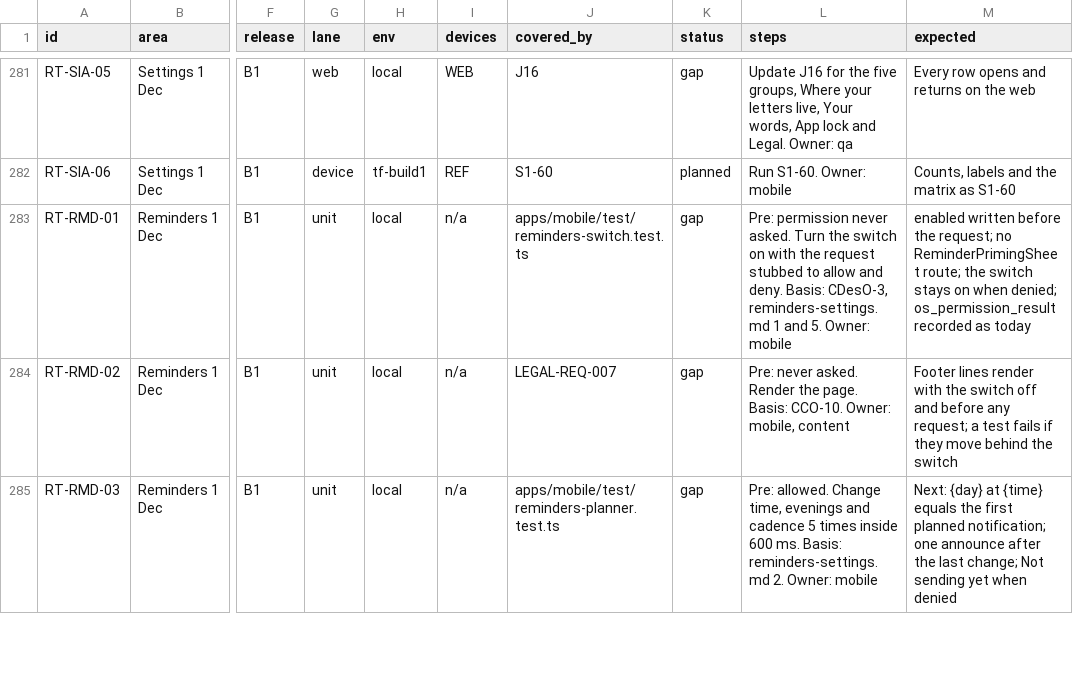
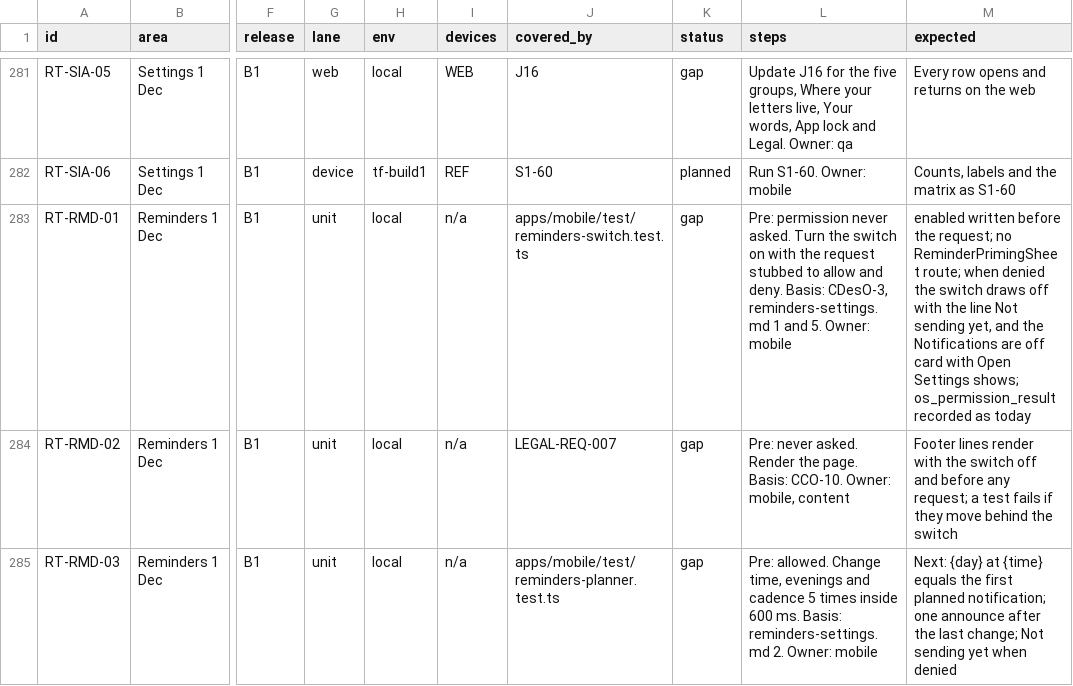
Before and after one commit to thesaurabhpareek/earlyletters, a CSV file: docs/qa/release-test-catalog.csv, drawn as a sheet; only a part is shown, gaps mark what is left out; the diff names each change by its address in the sheet, - before the commit and + after, or states it on an @@ line.

```diff
--- a/docs/qa/release-test-catalog.csv
+++ b/docs/qa/release-test-catalog.csv
-M283 (expected): …ReminderPrimingSheet route; the switch stays on when denied; os_permission_result recorded…
+M283 (expected): …ReminderPrimingSheet route; when denied the switch draws off with the line Not sending yet, and the Notifications are off card with Open Settings shows; os_permission_result recorded…
```
Also changed, not shown: 9 other files.
